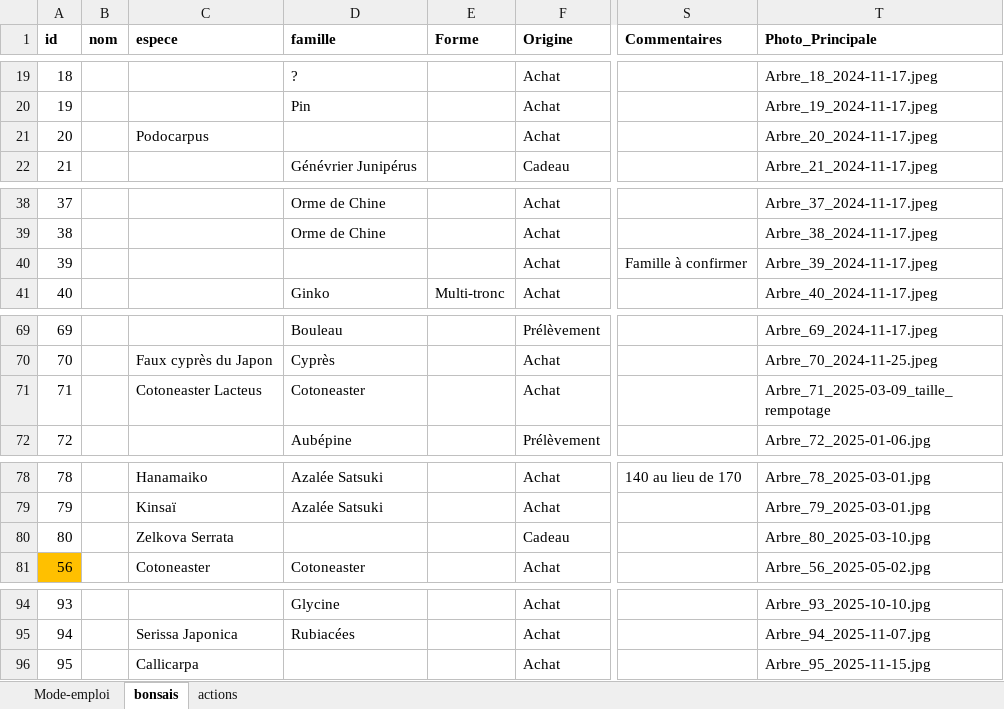
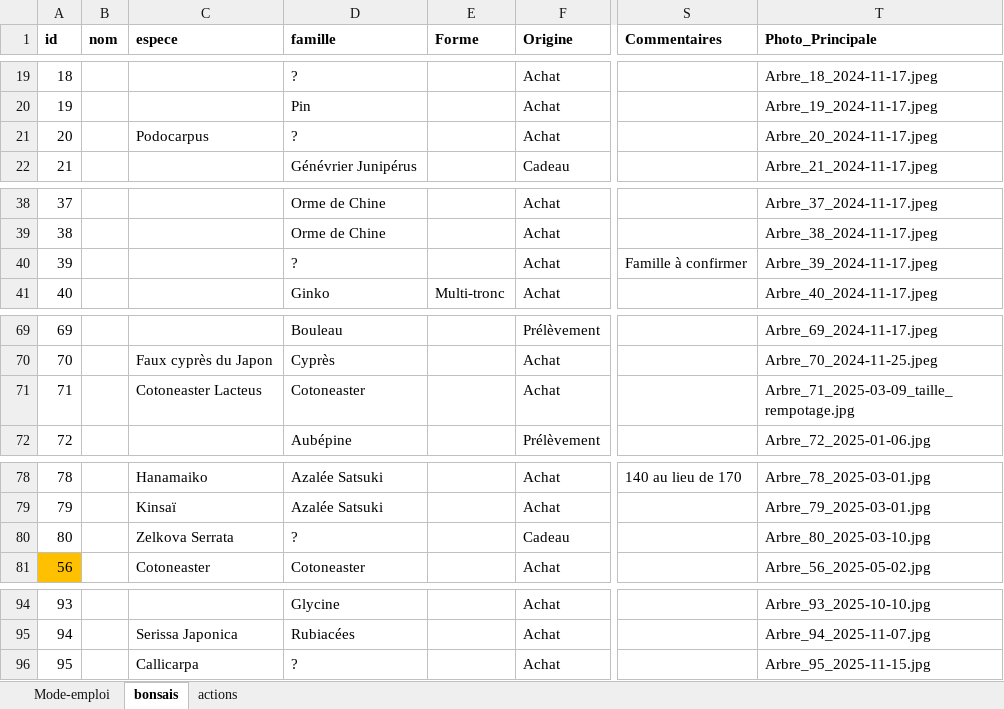
Before and after one commit to laetimic/Bonsais_Laetitia, an Excel workbook: data/Suivi_bonsais_Laeti.xlsx, sheet bonsais, drawn as a sheet; only a part is shown, gaps mark what is left out; values as stored, in another font and other column widths than the file's, no borders; the diff names each change by its address in the sheet, - before the commit and + after, or states it on an @@ line.

```diff
--- a/data/Suivi_bonsais_Laeti.xlsx (sheet bonsais)
+++ b/data/Suivi_bonsais_Laeti.xlsx (sheet bonsais)
-D21 (famille): (empty)
+D21 (famille): ?
-D40 (famille): (empty)
+D40 (famille): ?
-T71 (Photo_Principale): Arbre_71_2025-03-09_taille_rempotage
+T71 (Photo_Principale): Arbre_71_2025-03-09_taille_rempotage.jpg
-D80 (famille): (empty)
+D80 (famille): ?
-D96 (famille): (empty)
+D96 (famille): ?
```
Also changed, not shown: 4 other files.
